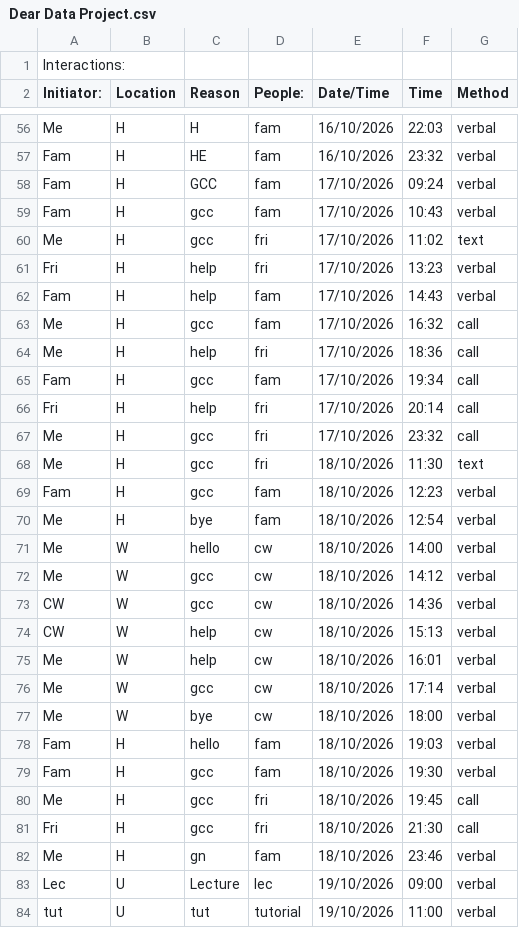
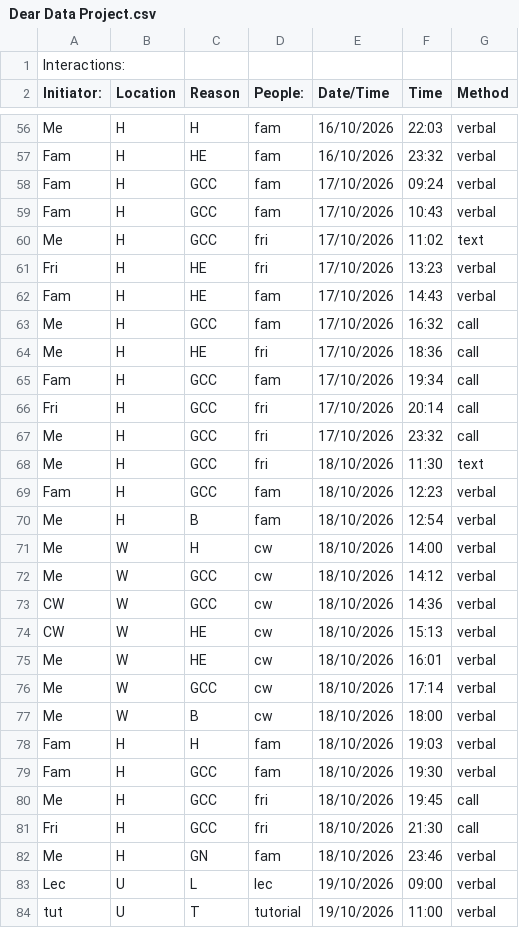
Before and after one commit to Kasr2545/Dear_Data_100_Project, a CSV file: Dear Data Project.csv, drawn as a sheet; only a part is shown, gaps mark what is left out; the diff covers the shown part only.

Commit message:
Cleaned reason column for data set on csv file.

```diff
--- a/Dear Data Project.csv
+++ b/Dear Data Project.csv
@@ -58,27 +58,27 @@ Fam,H,HE,fam,16/10/2026,23:32,verbal
 Fam,H,GCC,fam,17/10/2026,09:24,verbal
-Fam,H,gcc,fam,17/10/2026,10:43,verbal
-Me,H,gcc,fri,17/10/2026,11:02,text
-Fri,H,help,fri,17/10/2026,13:23,verbal
-Fam,H,help,fam,17/10/2026,14:43,verbal
-Me,H,gcc,fam,17/10/2026,16:32,call
-Me,H,help,fri,17/10/2026,18:36,call
-Fam,H,gcc,fam,17/10/2026,19:34,call
-Fri,H,help,fri,17/10/2026,20:14,call
-Me,H,gcc,fri,17/10/2026,23:32,call
-Me,H,gcc,fri,18/10/2026,11:30,text
-Fam,H,gcc,fam,18/10/2026,12:23,verbal
-Me,H,bye,fam,18/10/2026,12:54,verbal
-Me,W,hello,cw,18/10/2026,14:00,verbal
-Me,W,gcc,cw,18/10/2026,14:12,verbal
-CW,W,gcc,cw,18/10/2026,14:36,verbal
-CW,W,help,cw,18/10/2026,15:13,verbal
-Me,W,help,cw,18/10/2026,16:01,verbal
-Me,W,gcc,cw,18/10/2026,17:14,verbal
-Me,W,bye,cw,18/10/2026,18:00,verbal
-Fam,H,hello,fam,18/10/2026,19:03,verbal
-Fam,H,gcc,fam,18/10/2026,19:30,verbal
-Me,H,gcc,fri,18/10/2026,19:45,call
-Fri,H,gcc,fri,18/10/2026,21:30,call
-Me,H,gn,fam,18/10/2026,23:46,verbal
-Lec,U,Lecture,lec,19/10/2026,09:00,verbal
-tut,U,tut,tutorial,19/10/2026,11:00,verbal
+Fam,H,GCC,fam,17/10/2026,10:43,verbal
+Me,H,GCC,fri,17/10/2026,11:02,text
+Fri,H,HE,fri,17/10/2026,13:23,verbal
+Fam,H,HE,fam,17/10/2026,14:43,verbal
+Me,H,GCC,fam,17/10/2026,16:32,call
+Me,H,HE,fri,17/10/2026,18:36,call
+Fam,H,GCC,fam,17/10/2026,19:34,call
+Fri,H,GCC,fri,17/10/2026,20:14,call
+Me,H,GCC,fri,17/10/2026,23:32,call
+Me,H,GCC,fri,18/10/2026,11:30,text
+Fam,H,GCC,fam,18/10/2026,12:23,verbal
+Me,H,B,fam,18/10/2026,12:54,verbal
+Me,W,H,cw,18/10/2026,14:00,verbal
+Me,W,GCC,cw,18/10/2026,14:12,verbal
+CW,W,GCC,cw,18/10/2026,14:36,verbal
+CW,W,HE,cw,18/10/2026,15:13,verbal
+Me,W,HE,cw,18/10/2026,16:01,verbal
+Me,W,GCC,cw,18/10/2026,17:14,verbal
+Me,W,B,cw,18/10/2026,18:00,verbal
+Fam,H,H,fam,18/10/2026,19:03,verbal
+Fam,H,GCC,fam,18/10/2026,19:30,verbal
+Me,H,GCC,fri,18/10/2026,19:45,call
+Fri,H,GCC,fri,18/10/2026,21:30,call
+Me,H,GN,fam,18/10/2026,23:46,verbal
+Lec,U,L,lec,19/10/2026,09:00,verbal
+tut,U,T,tutorial,19/10/2026,11:00,verbal
```
Also changed, not shown: 140 edited cells elsewhere in this file.
